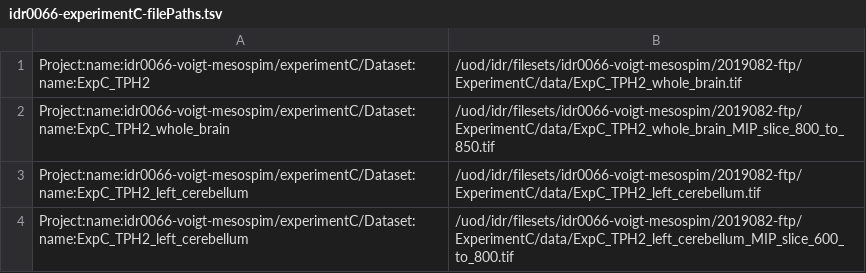
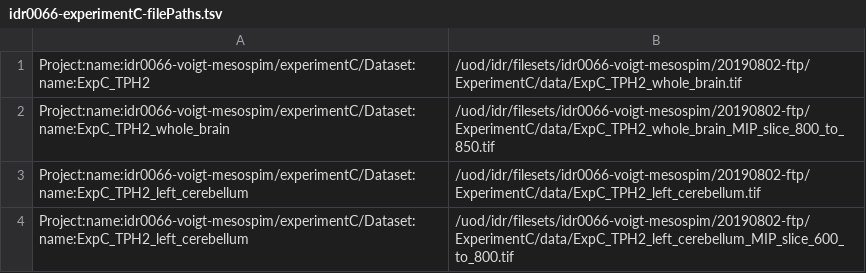
Before and after one commit to francesw/idr0066-voigt-mesospim, a TSV file: experimentC/idr0066-experimentC-filePaths.tsv, drawn as a sheet.

```diff
--- a/experimentC/idr0066-experimentC-filePaths.tsv
+++ b/experimentC/idr0066-experimentC-filePaths.tsv
@@ -1,4 +1,4 @@
-Project:name:idr0066-voigt-mesospim/experimentC/Dataset:name:ExpC_TPH2	/uod/idr/filesets/idr0066-voigt-mesospim/2019082-ftp/ExperimentC/data/ExpC_TPH2_whole_brain.tif
-Project:name:idr0066-voigt-mesospim/experimentC/Dataset:name:ExpC_TPH2_whole_brain	/uod/idr/filesets/idr0066-voigt-mesospim/2019082-ftp/ExperimentC/data/ExpC_TPH2_whole_brain_MIP_slice_800_to_850.tif
-Project:name:idr0066-voigt-mesospim/experimentC/Dataset:name:ExpC_TPH2_left_cerebellum	/uod/idr/filesets/idr0066-voigt-mesospim/2019082-ftp/ExperimentC/data/ExpC_TPH2_left_cerebellum.tif
-Project:name:idr0066-voigt-mesospim/experimentC/Dataset:name:ExpC_TPH2_left_cerebellum	/uod/idr/filesets/idr0066-voigt-mesospim/2019082-ftp/ExperimentC/data/ExpC_TPH2_left_cerebellum_MIP_slice_600_to_800.tif
+Project:name:idr0066-voigt-mesospim/experimentC/Dataset:name:ExpC_TPH2	/uod/idr/filesets/idr0066-voigt-mesospim/20190802-ftp/ExperimentC/data/ExpC_TPH2_whole_brain.tif
+Project:name:idr0066-voigt-mesospim/experimentC/Dataset:name:ExpC_TPH2_whole_brain	/uod/idr/filesets/idr0066-voigt-mesospim/20190802-ftp/ExperimentC/data/ExpC_TPH2_whole_brain_MIP_slice_800_to_850.tif
+Project:name:idr0066-voigt-mesospim/experimentC/Dataset:name:ExpC_TPH2_left_cerebellum	/uod/idr/filesets/idr0066-voigt-mesospim/20190802-ftp/ExperimentC/data/ExpC_TPH2_left_cerebellum.tif
+Project:name:idr0066-voigt-mesospim/experimentC/Dataset:name:ExpC_TPH2_left_cerebellum	/uod/idr/filesets/idr0066-voigt-mesospim/20190802-ftp/ExperimentC/data/ExpC_TPH2_left_cerebellum_MIP_slice_600_to_800.tif
```
Also changed, not shown: experimentA/idr0066-experimentA-filePaths.tsv, experimentB/idr0066-experimentB-filePaths.tsv, 1 other file.
